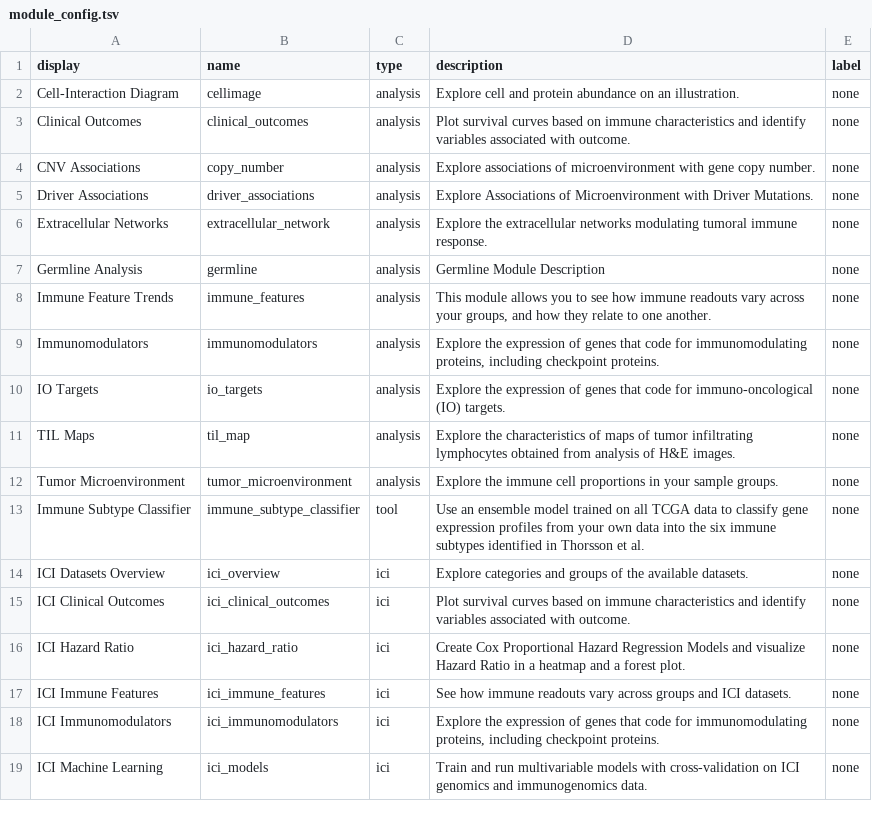
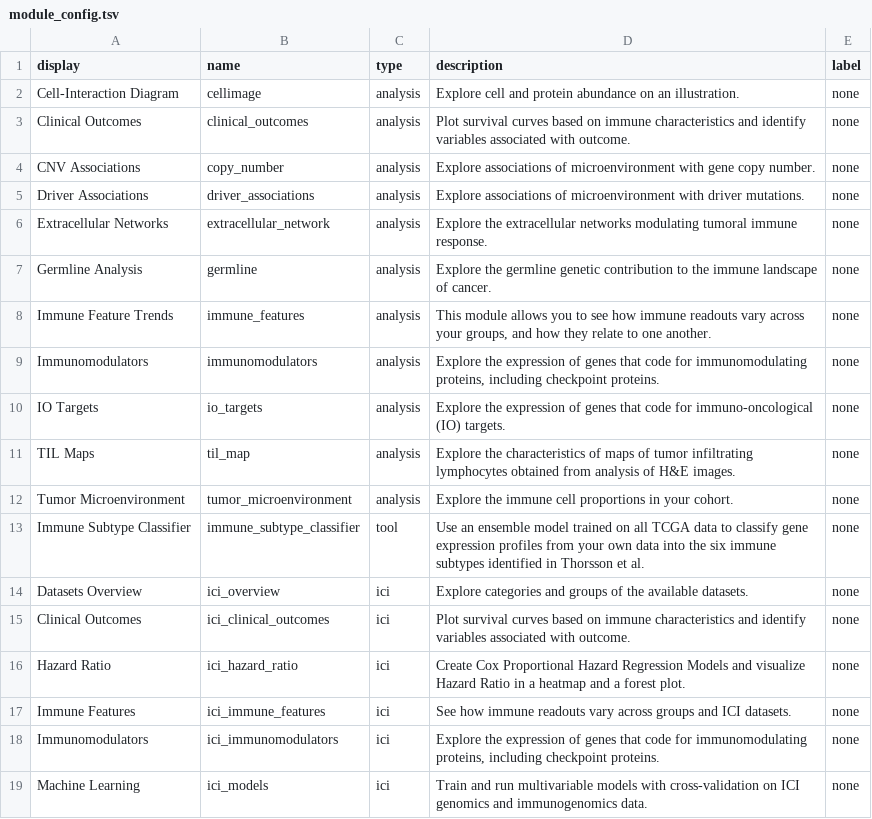
Before and after one commit to Sage-Bionetworks/sage-monorepo, a TSV file: apps/iatlas/app/inst/tsv/module_config.tsv, drawn as a sheet.

Commit message:
update Explore page #145

```diff
--- a/apps/iatlas/app/inst/tsv/module_config.tsv
+++ b/apps/iatlas/app/inst/tsv/module_config.tsv
@@ -4,5 +4,5 @@ Clinical Outcomes	clinical_outcomes	analysis	Plot survival curves based on immun
 CNV Associations	copy_number	analysis	Explore associations of microenvironment with gene copy number.	none
-Driver Associations	driver_associations	analysis	Explore Associations of Microenvironment with Driver Mutations.	none
+Driver Associations	driver_associations	analysis	Explore associations of microenvironment with driver mutations.	none
 Extracellular Networks	extracellular_network	analysis	Explore the extracellular networks modulating tumoral immune response.	none
-Germline Analysis	germline	analysis	Germline Module Description	none
+Germline Analysis	germline	analysis	Explore the germline genetic contribution to the immune landscape of cancer.	none
 Immune Feature Trends	immune_features	analysis	This module allows you to see how immune readouts vary across your groups, and how they relate to one another.	none
@@ -11,9 +11,9 @@ IO Targets	io_targets	analysis	Explore the expression of genes that code for imm
 TIL Maps	til_map	analysis	Explore the characteristics of maps of tumor infiltrating lymphocytes obtained from analysis of H&E images.	none
-Tumor Microenvironment	tumor_microenvironment	analysis	Explore the immune cell proportions in your sample groups.	none
+Tumor Microenvironment	tumor_microenvironment	analysis	Explore the immune cell proportions in your cohort.	none
 Immune Subtype Classifier	immune_subtype_classifier	tool	Use an ensemble model trained on all TCGA data to classify gene expression profiles from your own data into the six immune subtypes identified in Thorsson et al.	none
-ICI Datasets Overview	ici_overview	ici	Explore categories and groups of the available datasets.	none
-ICI Clinical Outcomes	ici_clinical_outcomes	ici	Plot survival curves based on immune characteristics and identify variables associated with outcome.	none
-ICI Hazard Ratio	ici_hazard_ratio	ici	Create Cox Proportional Hazard Regression Models and visualize Hazard Ratio in a heatmap and a forest plot.	none
-ICI Immune Features	ici_immune_features	ici	See how immune readouts vary across groups and ICI datasets.	none
-ICI Immunomodulators	ici_immunomodulators	ici	Explore the expression of genes that code for immunomodulating proteins, including checkpoint proteins.	none
-ICI Machine Learning	ici_models	ici	Train and run multivariable models with cross-validation on ICI genomics and immunogenomics data.	none
+Datasets Overview	ici_overview	ici	Explore categories and groups of the available datasets.	none
+Clinical Outcomes	ici_clinical_outcomes	ici	Plot survival curves based on immune characteristics and identify variables associated with outcome.	none
+Hazard Ratio	ici_hazard_ratio	ici	Create Cox Proportional Hazard Regression Models and visualize Hazard Ratio in a heatmap and a forest plot.	none
+Immune Features	ici_immune_features	ici	See how immune readouts vary across groups and ICI datasets.	none
+Immunomodulators	ici_immunomodulators	ici	Explore the expression of genes that code for immunomodulating proteins, including checkpoint proteins.	none
+Machine Learning	ici_models	ici	Train and run multivariable models with cross-validation on ICI genomics and immunogenomics data.	none
```
Also changed, not shown: 10 other files.
